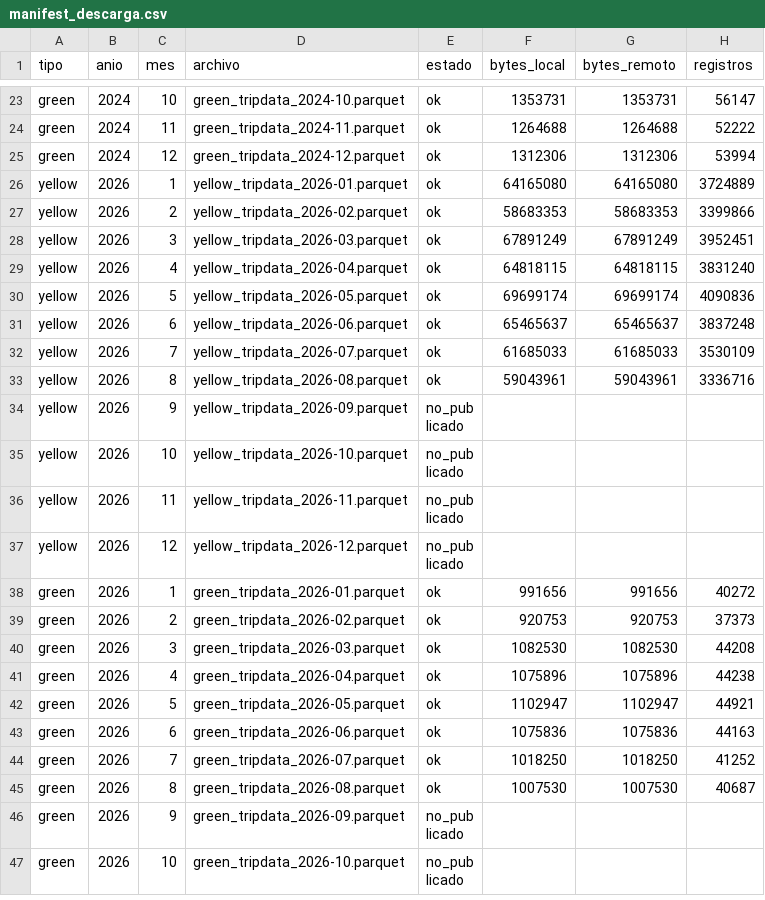
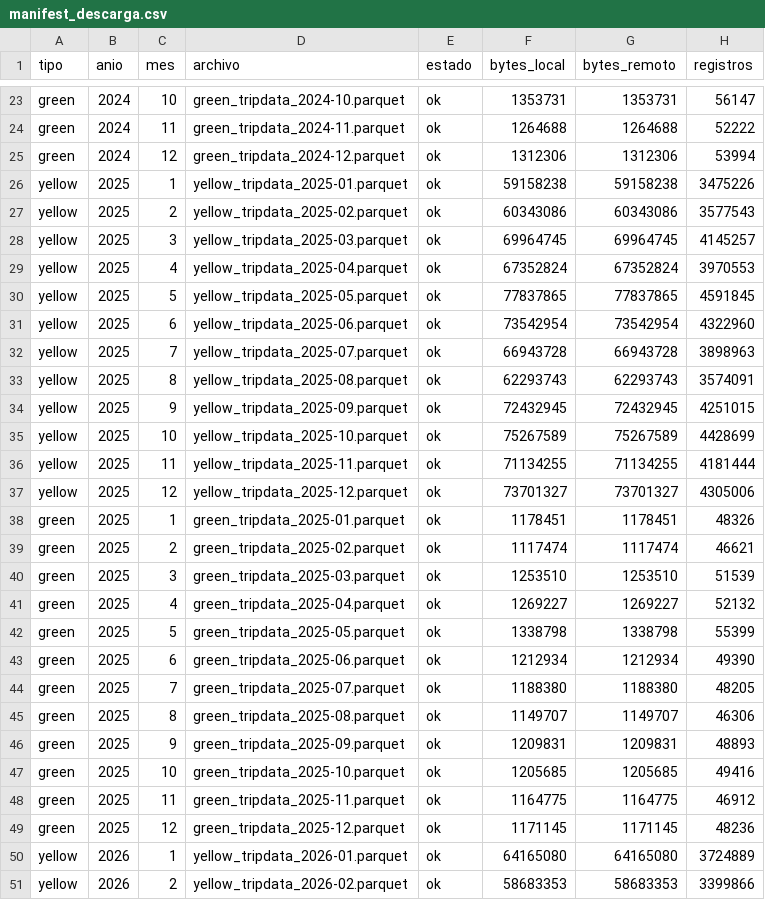
Before and after one commit to FerAHMz/lab8-ds, a CSV file: docs/manifest_descarga.csv, drawn as a sheet; only a part is shown, gaps mark what is left out; the shorter side is filled out with more unchanged rows; the diff names each change by its address in the sheet, - before the commit and + after, or states it on an @@ line.

Commit message:
feat(descarga): incorporar 2025 a los anios por defecto (ej. 8)

```diff
--- a/docs/manifest_descarga.csv
+++ b/docs/manifest_descarga.csv
+row 26: yellow | 2025 | 1 | yellow_tripdata_2025-01.parquet | ok | 59158238 | 59158238 | 3475226
+row 27: yellow | 2025 | 2 | yellow_tripdata_2025-02.parquet | ok | 60343086 | 60343086 | 3577543
+row 28: yellow | 2025 | 3 | yellow_tripdata_2025-03.parquet | ok | 69964745 | 69964745 | 4145257
+row 29: yellow | 2025 | 4 | yellow_tripdata_2025-04.parquet | ok | 67352824 | 67352824 | 3970553
+row 30: yellow | 2025 | 5 | yellow_tripdata_2025-05.parquet | ok | 77837865 | 77837865 | 4591845
+row 31: yellow | 2025 | 6 | yellow_tripdata_2025-06.parquet | ok | 73542954 | 73542954 | 4322960
+row 32: yellow | 2025 | 7 | yellow_tripdata_2025-07.parquet | ok | 66943728 | 66943728 | 3898963
+row 33: yellow | 2025 | 8 | yellow_tripdata_2025-08.parquet | ok | 62293743 | 62293743 | 3574091
+row 34: yellow | 2025 | 9 | yellow_tripdata_2025-09.parquet | ok | 72432945 | 72432945 | 4251015
+row 35: yellow | 2025 | 10 | yellow_tripdata_2025-10.parquet | ok | 75267589 | 75267589 | 4428699
+row 36: yellow | 2025 | 11 | yellow_tripdata_2025-11.parquet | ok | 71134255 | 71134255 | 4181444
+row 37: yellow | 2025 | 12 | yellow_tripdata_2025-12.parquet | ok | 73701327 | 73701327 | 4305006
+row 38: green | 2025 | 1 | green_tripdata_2025-01.parquet | ok | 1178451 | 1178451 | 48326
+row 39: green | 2025 | 2 | green_tripdata_2025-02.parquet | ok | 1117474 | 1117474 | 46621
+row 40: green | 2025 | 3 | green_tripdata_2025-03.parquet | ok | 1253510 | 1253510 | 51539
+row 41: green | 2025 | 4 | green_tripdata_2025-04.parquet | ok | 1269227 | 1269227 | 52132
+row 42: green | 2025 | 5 | green_tripdata_2025-05.parquet | ok | 1338798 | 1338798 | 55399
+row 43: green | 2025 | 6 | green_tripdata_2025-06.parquet | ok | 1212934 | 1212934 | 49390
+row 44: green | 2025 | 7 | green_tripdata_2025-07.parquet | ok | 1188380 | 1188380 | 48205
+row 45: green | 2025 | 8 | green_tripdata_2025-08.parquet | ok | 1149707 | 1149707 | 46306
+row 46: green | 2025 | 9 | green_tripdata_2025-09.parquet | ok | 1209831 | 1209831 | 48893
+row 47: green | 2025 | 10 | green_tripdata_2025-10.parquet | ok | 1205685 | 1205685 | 49416
+row 48: green | 2025 | 11 | green_tripdata_2025-11.parquet | ok | 1164775 | 1164775 | 46912
+row 49: green | 2025 | 12 | green_tripdata_2025-12.parquet | ok | 1171145 | 1171145 | 48236
```
Also changed, not shown: 1 other file.
